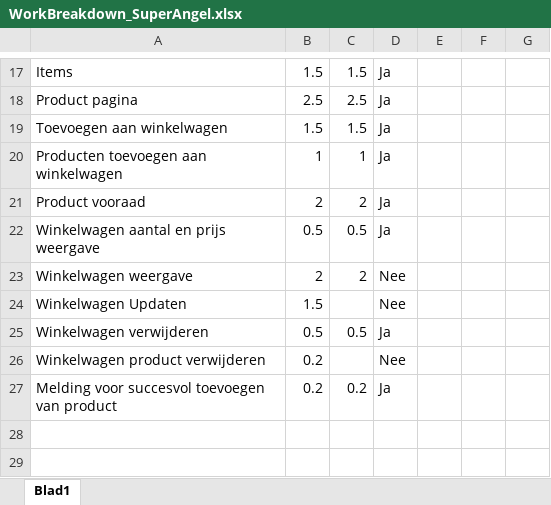
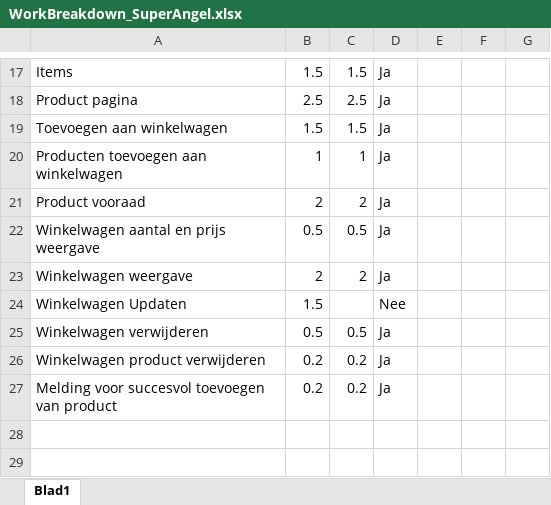
Before and after one commit to mediaverse-nl/superangel, an Excel workbook: WorkBreakdown_SuperAngel.xlsx, sheet Blad1, drawn as a sheet; only a part is shown, gaps mark what is left out; values as stored, in another font and other column widths than the file's, no borders; the diff names each change by its address in the sheet, - before the commit and + after, or states it on an @@ line.

```diff
--- a/WorkBreakdown_SuperAngel.xlsx (sheet Blad1)
+++ b/WorkBreakdown_SuperAngel.xlsx (sheet Blad1)
-D23: Nee
+D23: Ja
-C26: (empty)
+C26: 0.2
-D26: Nee
+D26: Ja
```
Also changed, not shown: 6 other files.
